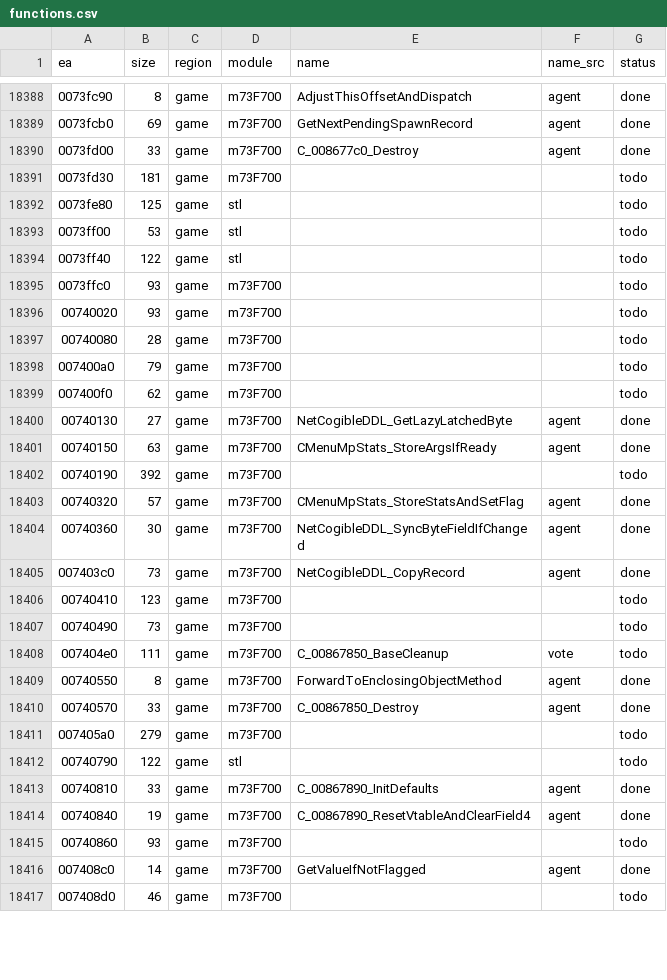
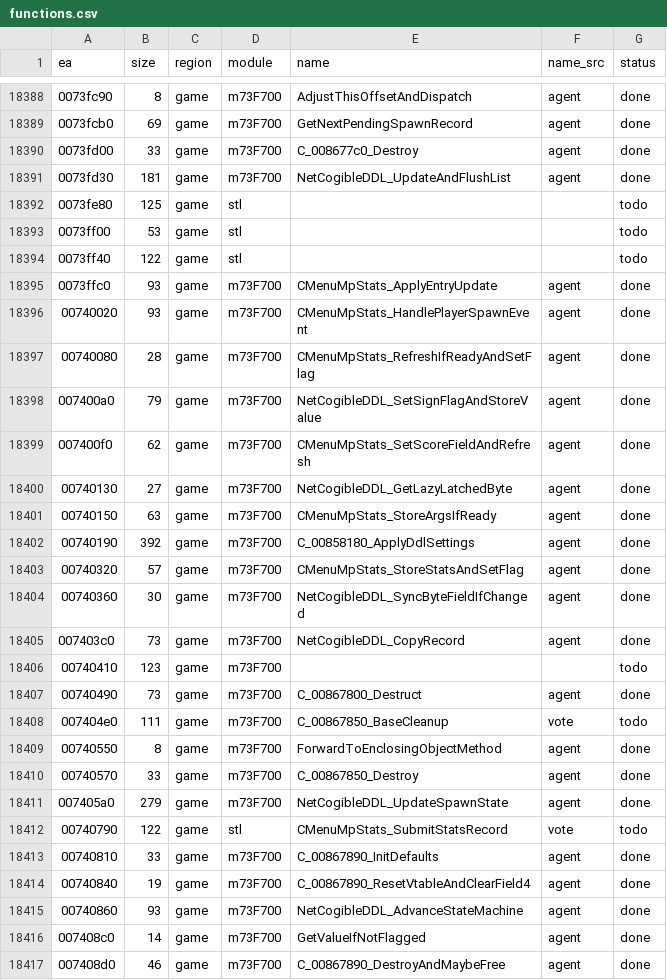
Before and after one commit to eonflux7/csf-re, a CSV file: db/functions.csv, drawn as a sheet; only a part is shown, gaps mark what is left out; the diff covers the shown part only.

```diff
--- a/db/functions.csv
+++ b/db/functions.csv
@@ -18390,3 +18390,3 @@ ea,size,region,module,name,name_src,status
 0073fd00,33,game,m73F700,C_008677c0_Destroy,agent,done
-0073fd30,181,game,m73F700,,,todo
+0073fd30,181,game,m73F700,NetCogibleDDL_UpdateAndFlushList,agent,done
 0073fe80,125,game,stl,,,todo
@@ -18394,10 +18394,10 @@ ea,size,region,module,name,name_src,status
 0073ff40,122,game,stl,,,todo
-0073ffc0,93,game,m73F700,,,todo
-00740020,93,game,m73F700,,,todo
-00740080,28,game,m73F700,,,todo
-007400a0,79,game,m73F700,,,todo
-007400f0,62,game,m73F700,,,todo
+0073ffc0,93,game,m73F700,CMenuMpStats_ApplyEntryUpdate,agent,done
+00740020,93,game,m73F700,CMenuMpStats_HandlePlayerSpawnEvent,agent,done
+00740080,28,game,m73F700,CMenuMpStats_RefreshIfReadyAndSetFlag,agent,done
+007400a0,79,game,m73F700,NetCogibleDDL_SetSignFlagAndStoreValue,agent,done
+007400f0,62,game,m73F700,CMenuMpStats_SetScoreFieldAndRefresh,agent,done
 00740130,27,game,m73F700,NetCogibleDDL_GetLazyLatchedByte,agent,done
 00740150,63,game,m73F700,CMenuMpStats_StoreArgsIfReady,agent,done
-00740190,392,game,m73F700,,,todo
+00740190,392,game,m73F700,C_00858180_ApplyDdlSettings,agent,done
 00740320,57,game,m73F700,CMenuMpStats_StoreStatsAndSetFlag,agent,done
@@ -18406,3 +18406,3 @@ ea,size,region,module,name,name_src,status
 00740410,123,game,m73F700,,,todo
-00740490,73,game,m73F700,,,todo
+00740490,73,game,m73F700,C_00867800_Destruct,agent,done
 007404e0,111,game,m73F700,C_00867850_BaseCleanup,vote,todo
@@ -18410,8 +18410,8 @@ ea,size,region,module,name,name_src,status
 00740570,33,game,m73F700,C_00867850_Destroy,agent,done
-007405a0,279,game,m73F700,,,todo
-00740790,122,game,stl,,,todo
+007405a0,279,game,m73F700,NetCogibleDDL_UpdateSpawnState,agent,done
+00740790,122,game,stl,CMenuMpStats_SubmitStatsRecord,vote,todo
 00740810,33,game,m73F700,C_00867890_InitDefaults,agent,done
 00740840,19,game,m73F700,C_00867890_ResetVtableAndClearField4,agent,done
-00740860,93,game,m73F700,,,todo
+00740860,93,game,m73F700,NetCogibleDDL_AdvanceStateMachine,agent,done
 007408c0,14,game,m73F700,GetValueIfNotFlagged,agent,done
-007408d0,46,game,m73F700,,,todo
+007408d0,46,game,m73F700,C_00867890_DestroyAndMaybeFree,agent,done
```
Also changed, not shown: 143 edited cells elsewhere in this file, 53 other files.
